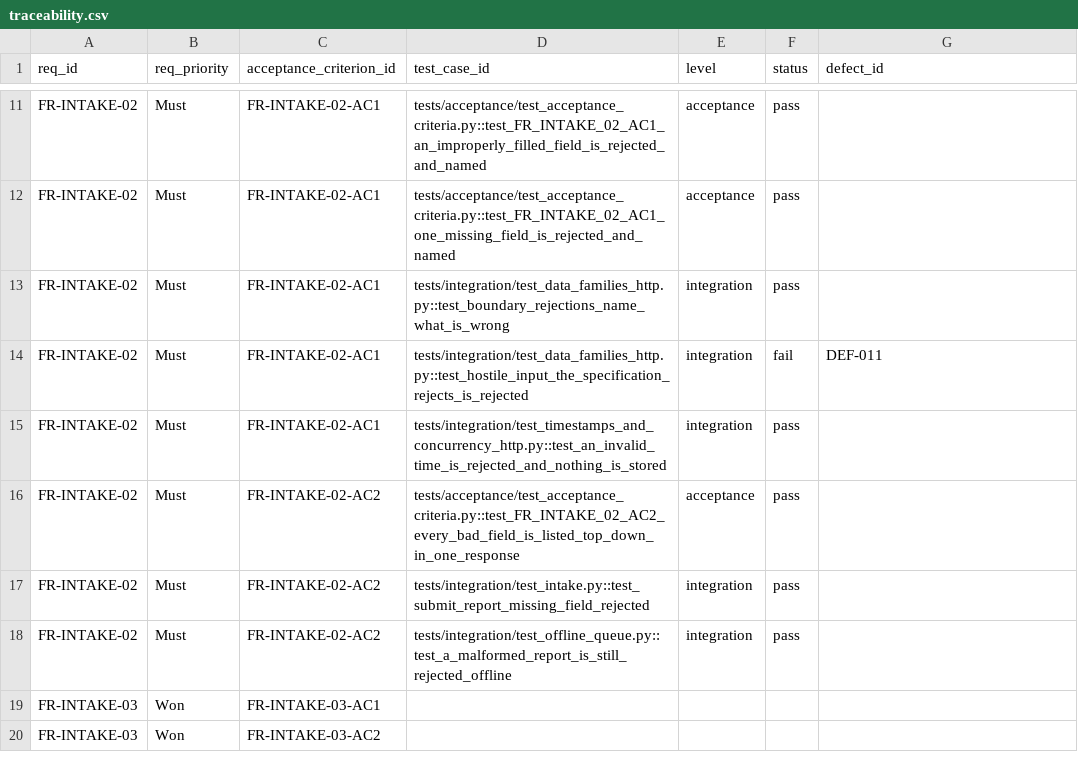
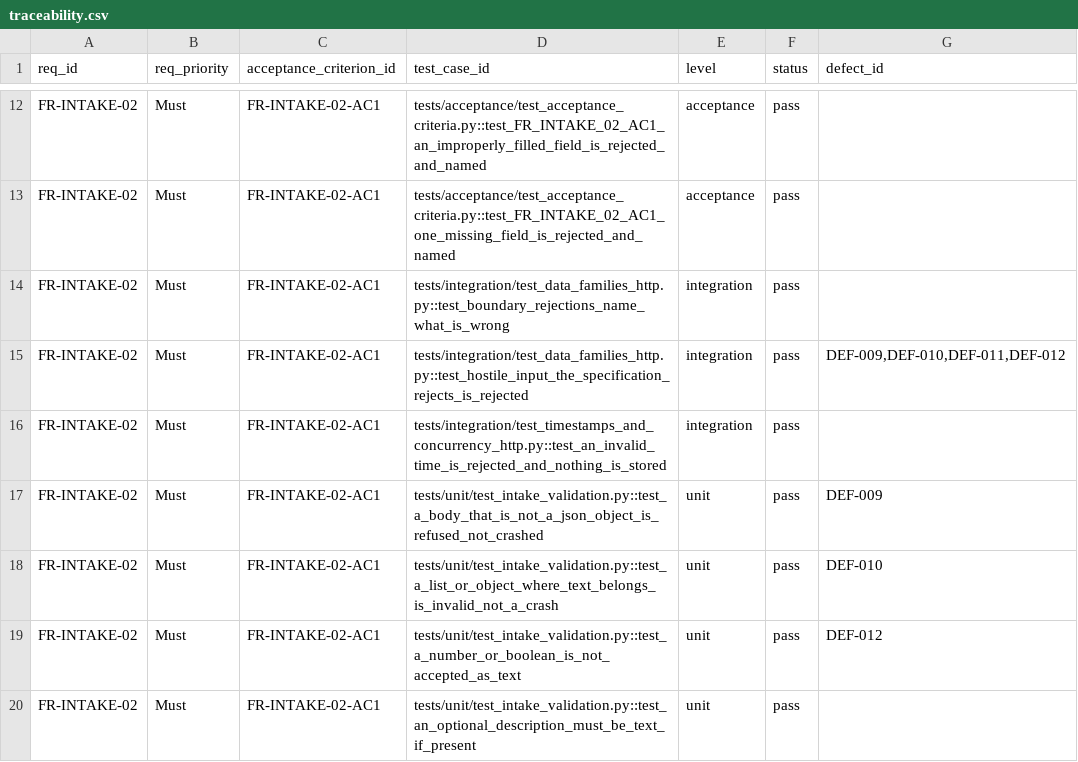
Before and after one commit to DranzerZERogue56/disaster-response-coordination, a CSV file: docs/traceability.csv, drawn as a sheet; only a part is shown, gaps mark what is left out; the shorter side is filled out with more unchanged rows; the diff covers the shown part only.

```diff
--- a/docs/traceability.csv
+++ b/docs/traceability.csv
@@ -13,3 +14,7 @@ FR-INTAKE-02,Must,FR-INTAKE-02-AC1,tests/acceptance/test_acceptance_criteria.py:
 FR-INTAKE-02,Must,FR-INTAKE-02-AC1,tests/integration/test_data_families_http.py::test_boundary_rejections_name_what_is_wrong,integration,pass,
-FR-INTAKE-02,Must,FR-INTAKE-02-AC1,tests/integration/test_data_families_http.py::test_hostile_input_the_specification_rejects_is_rejected,integration,fail,DEF-011
+FR-INTAKE-02,Must,FR-INTAKE-02-AC1,tests/integration/test_data_families_http.py::test_hostile_input_the_specification_rejects_is_rejected,integration,pass,"DEF-009,DEF-010,DEF-011,DEF-012"
 FR-INTAKE-02,Must,FR-INTAKE-02-AC1,tests/integration/test_timestamps_and_concurrency_http.py::test_an_invalid_time_is_rejected_and_nothing_is_stored,integration,pass,
+FR-INTAKE-02,Must,FR-INTAKE-02-AC1,tests/unit/test_intake_validation.py::test_a_body_that_is_not_a_json_object_is_refused_not_crashed,unit,pass,DEF-009
+FR-INTAKE-02,Must,FR-INTAKE-02-AC1,tests/unit/test_intake_validation.py::test_a_list_or_object_where_text_belongs_is_invalid_not_a_crash,unit,pass,DEF-010
+FR-INTAKE-02,Must,FR-INTAKE-02-AC1,tests/unit/test_intake_validation.py::test_a_number_or_boolean_is_not_accepted_as_text,unit,pass,DEF-012
+FR-INTAKE-02,Must,FR-INTAKE-02-AC1,tests/unit/test_intake_validation.py::test_an_optional_description_must_be_text_if_present,unit,pass,
```
Also changed, not shown: 6 added rows and 2 edited cells elsewhere in this file, 2 other files.
